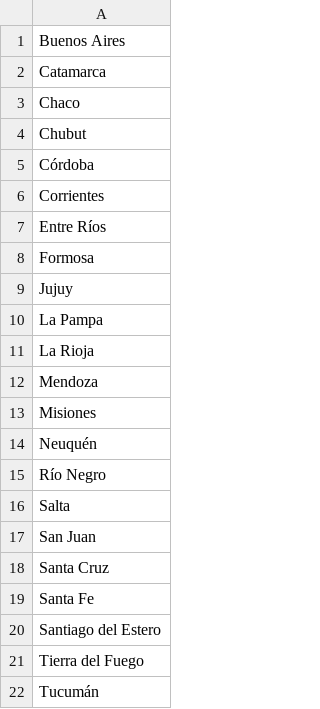
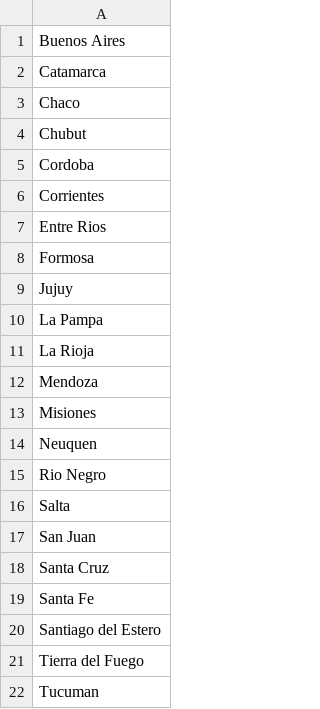
Before and after one commit to nicopatoco/API-Cellphone, a CSV file: src/main/java/edu/utn/TpCellphone/data/provinces.csv, drawn as a sheet.

```diff
--- a/src/main/java/edu/utn/TpCellphone/data/provinces.csv
+++ b/src/main/java/edu/utn/TpCellphone/data/provinces.csv
@@ -4,5 +4,5 @@ Chaco
 Chubut
-Córdoba
+Cordoba
 Corrientes
-Entre Ríos
+Entre Rios
 Formosa
@@ -13,4 +13,4 @@ Mendoza
 Misiones
-Neuquén
-Río Negro
+Neuquen
+Rio Negro
 Salta
@@ -21,2 +21,2 @@ Santiago del Estero
 Tierra del Fuego
-Tucumán
+Tucuman
```
Also changed, not shown: 5 other files.
